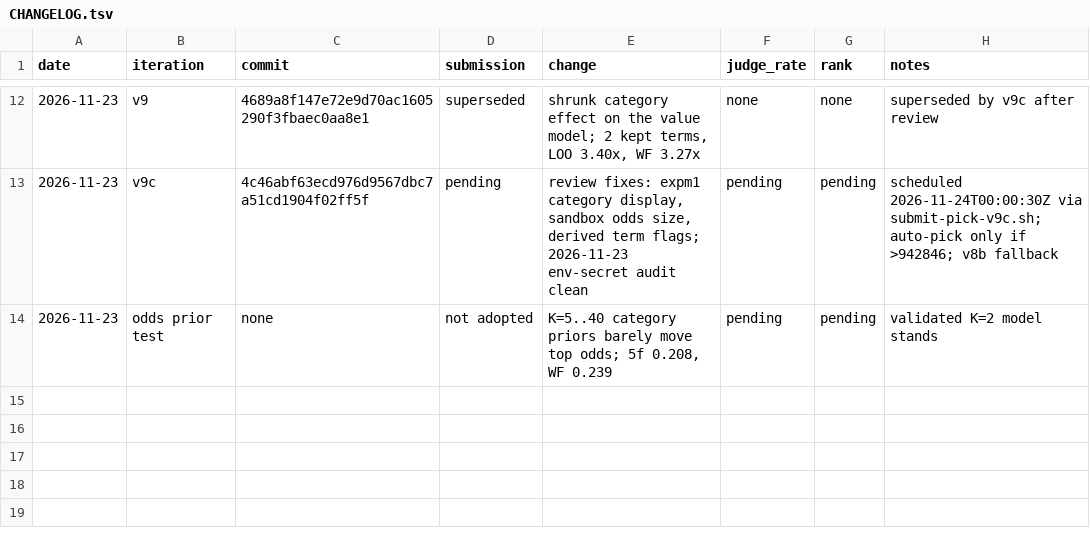
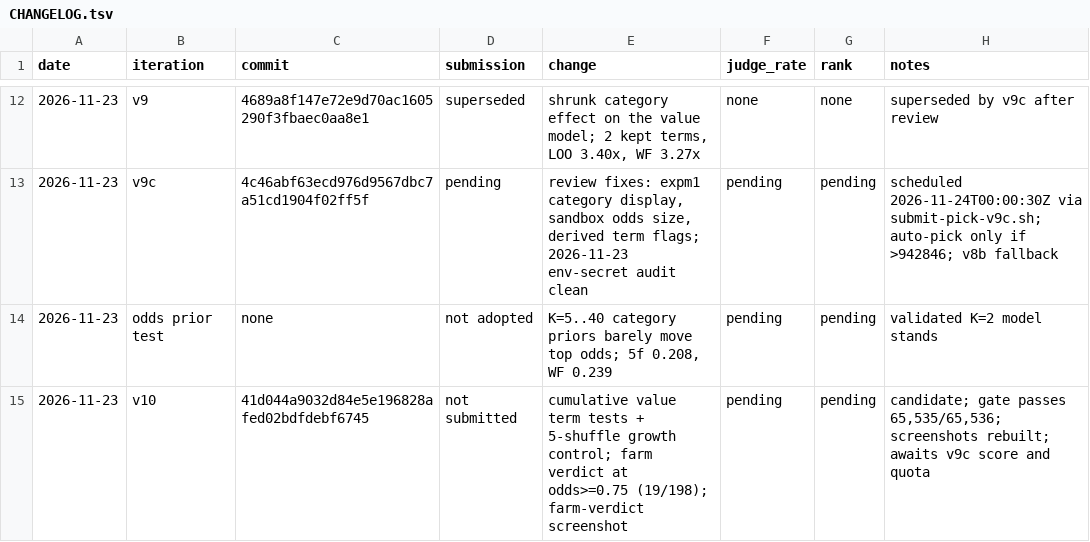
Before and after one commit to trolloks/trolloks-token-radar, a TSV file: CHANGELOG.tsv, drawn as a sheet; only a part is shown, gaps mark what is left out.

Commit message:
Record the v10 candidate and its evidence

```diff
--- a/CHANGELOG.tsv
+++ b/CHANGELOG.tsv
@@ -14 +14,2 @@ date	iteration	commit	submission	change	judge_rate	rank	notes
 2026-11-23	odds prior test	none	not adopted	K=5..40 category priors barely move top odds; 5f 0.208, WF 0.239	pending	pending	validated K=2 model stands
+2026-11-23	v10	41d044a9032d84e5e196828afed02bdfdebf6745	not submitted	cumulative value term tests + 5-shuffle growth control; farm verdict at odds>=0.75 (19/198); farm-verdict screenshot	pending	pending	candidate; gate passes 65,535/65,536; screenshots rebuilt; awaits v9c score and quota
```
Also changed, not shown: 2 other files.
